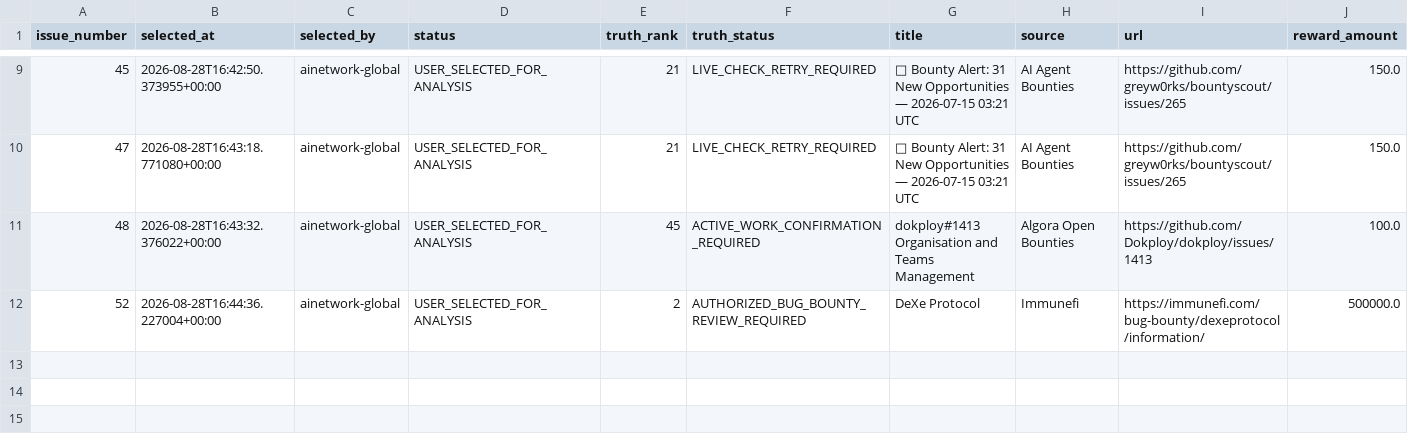
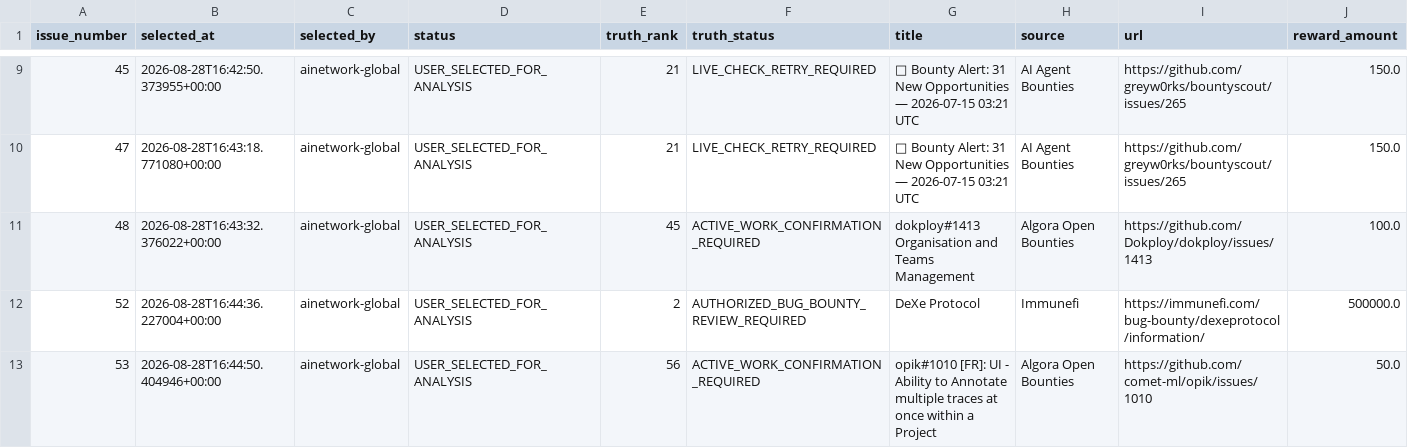
Before and after one commit to ainetwork-global/AI-Network-Lab-Brain, a CSV file: 01_GLOBAL_REVENUE_BRAIN/04_OPPORTUNITIES/DASHBOARD_HUMAN_SELECTION_QUEUE.csv, drawn as a sheet; only a part is shown, gaps mark what is left out; rows hold the shown columns only; the diff names each change by its address in the sheet, - before the commit and + after, or states it on an @@ line.

```diff
--- a/01_GLOBAL_REVENUE_BRAIN/04_OPPORTUNITIES/DASHBOARD_HUMAN_SELECTION_QUEUE.csv
+++ b/01_GLOBAL_REVENUE_BRAIN/04_OPPORTUNITIES/DASHBOARD_HUMAN_SELECTION_QUEUE.csv
+row 13: 53 | 2026-08-28T16:44:50.404946+00:00 | ainetwork-global | USER_SELECTED_FOR_ANALYSIS | 56 | ACTIVE_WORK_CONFIRMATION_REQUIRED | opik#1010 [FR]: UI - Ability to Annotate multiple traces at once within a Project | Algora Open Bounties | https://github.com/comet-ml/opik/issues/1010 | 50.0
```
Also changed, not shown: 1 other file.
